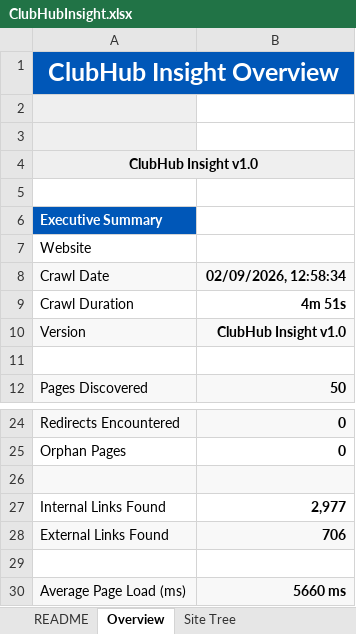
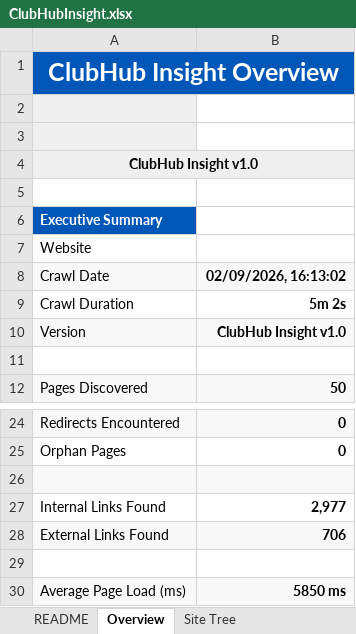
Before and after one commit to MikeyG16/ClubHubMapperV2, an Excel workbook: output/ClubHubInsight.xlsx, sheet Overview, drawn as a sheet; only a part is shown, gaps mark what is left out; values as stored, in another font and other column widths than the file's, no borders; the diff names each change by its address in the sheet, - before the commit and + after, or states it on an @@ line.

```diff
--- a/output/ClubHubInsight.xlsx (sheet Overview)
+++ b/output/ClubHubInsight.xlsx (sheet Overview)
-B8: 02/09/2026, 12:58:34
+B8: 02/09/2026, 16:13:02
-B9: 4m 51s
+B9: 5m 2s
-B30: 5660 ms
+B30: 5850 ms
```
Also changed, not shown: sheet Content Inventory, other sheet tabs, 8 other files.
